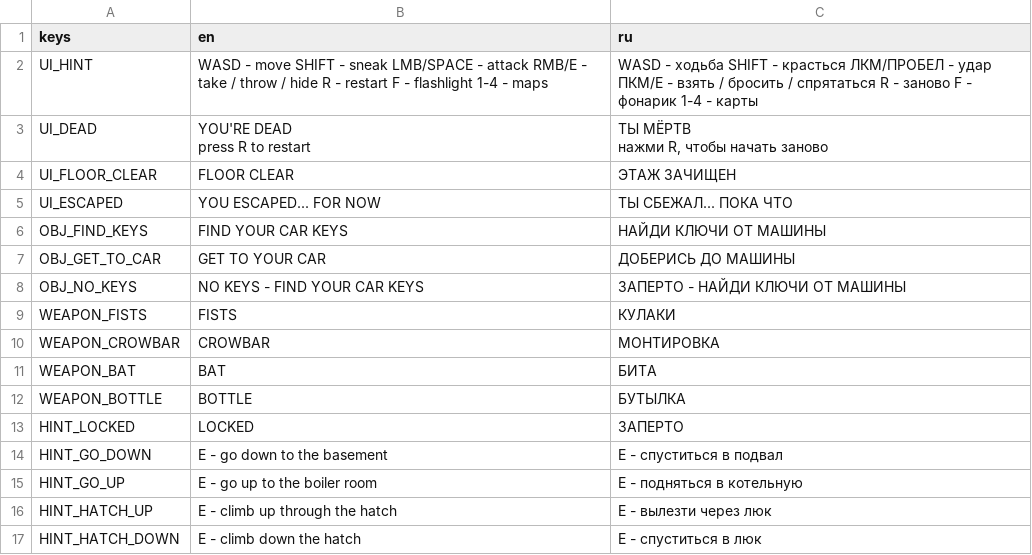
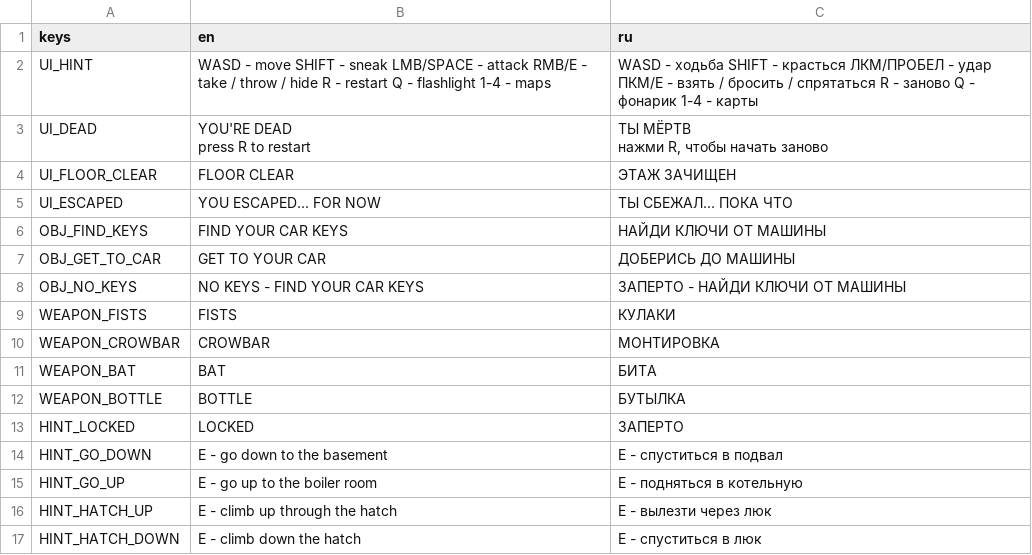
Before and after one commit to kasatochkamurashechka-dot/Godot-proj1, a CSV file: translations/texts.csv, drawn as a sheet.

```diff
--- a/translations/texts.csv
+++ b/translations/texts.csv
@@ -1,3 +1,3 @@
 keys,en,ru
-UI_HINT,WASD - move  SHIFT - sneak  LMB/SPACE - attack  RMB/E - take / throw / hide  R - restart  F - flashlight  1-4 - maps,WASD - ходьба  SHIFT - красться  ЛКМ/ПРОБЕЛ - удар  ПКМ/E - взять / бросить / спрятаться  R - заново  F - фонарик  1-4 - карты
+UI_HINT,WASD - move  SHIFT - sneak  LMB/SPACE - attack  RMB/E - take / throw / hide  R - restart  Q - flashlight  1-4 - maps,WASD - ходьба  SHIFT - красться  ЛКМ/ПРОБЕЛ - удар  ПКМ/E - взять / бросить / спрятаться  R - заново  Q - фонарик  1-4 - карты
 UI_DEAD,"YOU'RE DEAD
```
Also changed, not shown: 55 other files.
